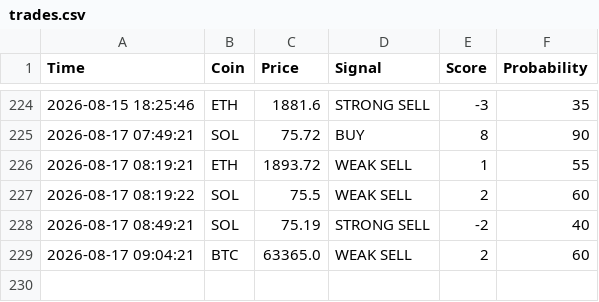
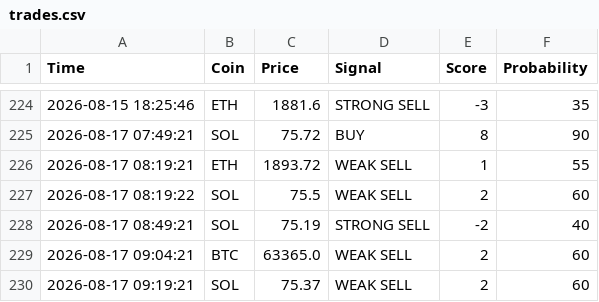
Before and after one commit to CodeForgeXX/Quanttrader, a CSV file: QuantTrader/data/trades.csv, drawn as a sheet; only a part is shown, gaps mark what is left out.

Commit message:
سیگنال جدید: SOL WEAK SELL

```diff
--- a/QuantTrader/data/trades.csv
+++ b/QuantTrader/data/trades.csv
@@ -229 +229,2 @@ Time,Coin,Price,Signal,Score,Probability
 2026-08-17 09:04:21,BTC,63365.0,WEAK SELL,2,60
+2026-08-17 09:19:21,SOL,75.37,WEAK SELL,2,60
```
